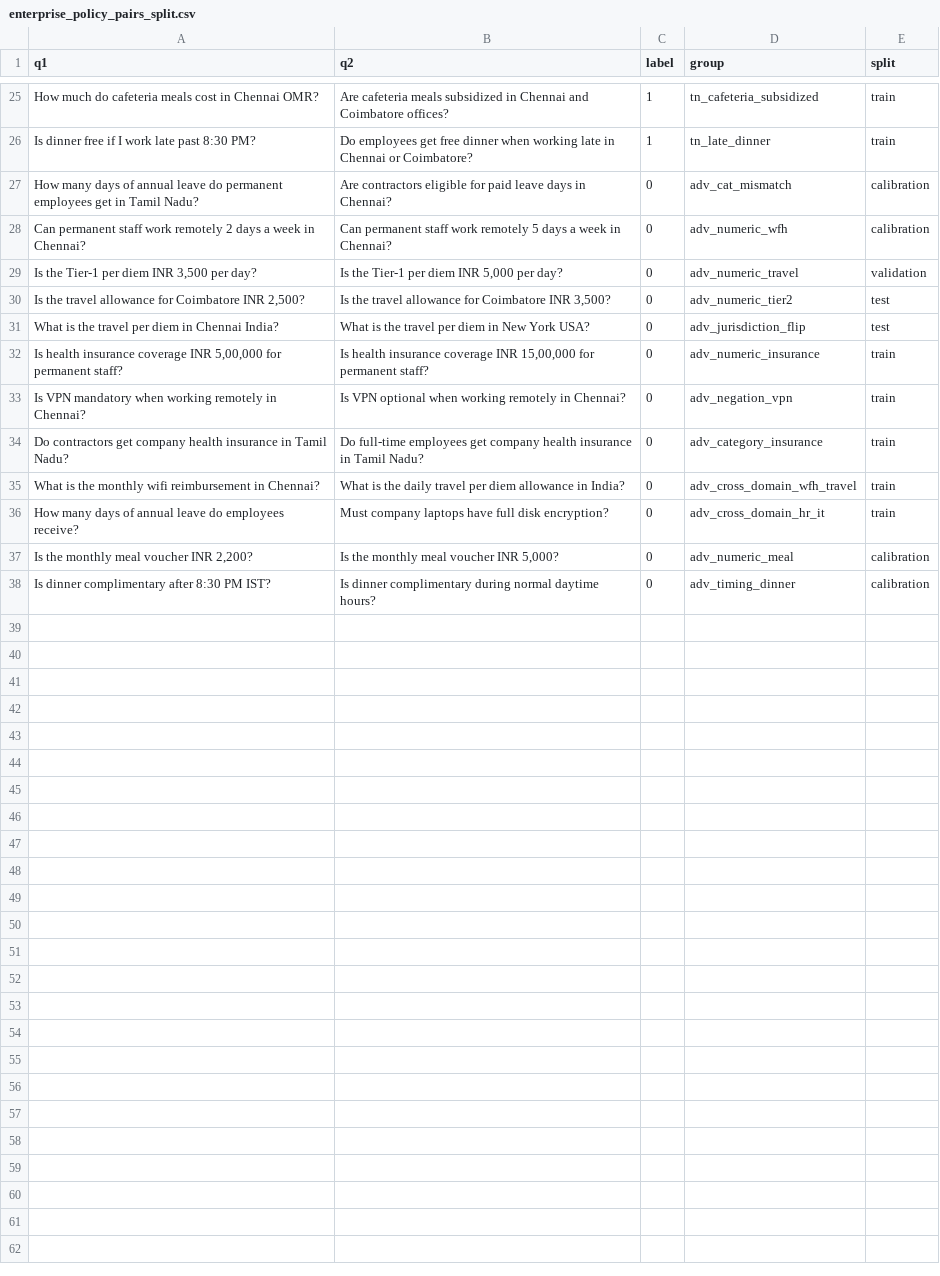
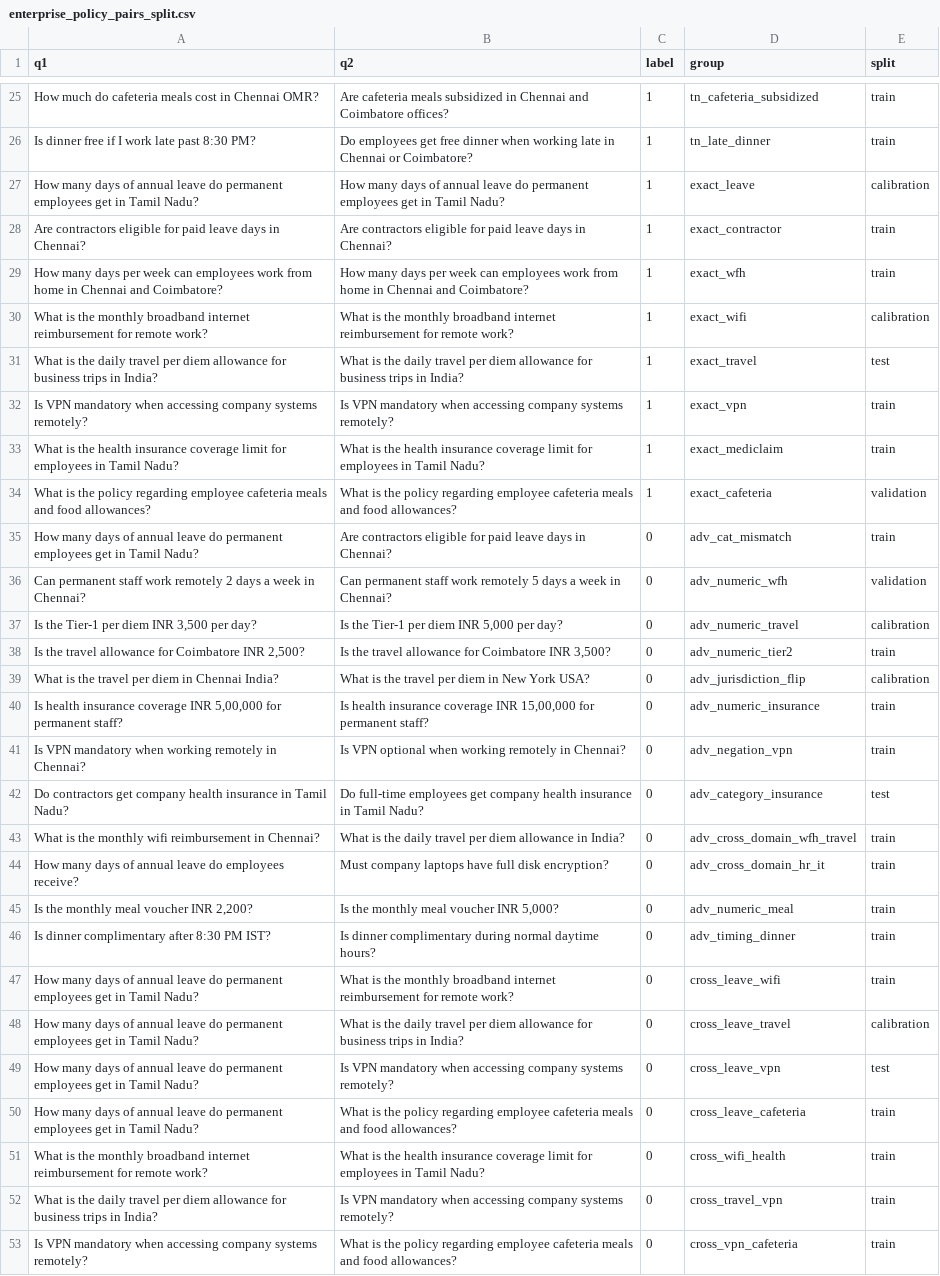
Before and after one commit to 123Devasri/CacheMind, a CSV file: backend/data/datasets/enterprise_policy_pairs_split.csv, drawn as a sheet; only a part is shown, gaps mark what is left out; the diff covers the shown part only.

```diff
--- a/backend/data/datasets/enterprise_policy_pairs_split.csv
+++ b/backend/data/datasets/enterprise_policy_pairs_split.csv
@@ -26,13 +26,28 @@ How much do cafeteria meals cost in Chennai OMR?,Are cafeteria meals subsidized
 Is dinner free if I work late past 8:30 PM?,Do employees get free dinner when working late in Chennai or Coimbatore?,1,tn_late_dinner,train
-How many days of annual leave do permanent employees get in Tamil Nadu?,Are contractors eligible for paid leave days in Chennai?,0,adv_cat_mismatch,calibration
-Can permanent staff work remotely 2 days a week in Chennai?,Can permanent staff work remotely 5 days a week in Chennai?,0,adv_numeric_wfh,calibration
-"Is the Tier-1 per diem INR 3,500 per day?","Is the Tier-1 per diem INR 5,000 per day?",0,adv_numeric_travel,validation
-"Is the travel allowance for Coimbatore INR 2,500?","Is the travel allowance for Coimbatore INR 3,500?",0,adv_numeric_tier2,test
-What is the travel per diem in Chennai India?,What is the travel per diem in New York USA?,0,adv_jurisdiction_flip,test
+How many days of annual leave do permanent employees get in Tamil Nadu?,How many days of annual leave do permanent employees get in Tamil Nadu?,1,exact_leave,calibration
+Are contractors eligible for paid leave days in Chennai?,Are contractors eligible for paid leave days in Chennai?,1,exact_contractor,train
+How many days per week can employees work from home in Chennai and Coimbatore?,How many days per week can employees work from home in Chennai and Coimbatore?,1,exact_wfh,train
+What is the monthly broadband internet reimbursement for remote work?,What is the monthly broadband internet reimbursement for remote work?,1,exact_wifi,calibration
+What is the daily travel per diem allowance for business trips in India?,What is the daily travel per diem allowance for business trips in India?,1,exact_travel,test
+Is VPN mandatory when accessing company systems remotely?,Is VPN mandatory when accessing company systems remotely?,1,exact_vpn,train
+What is the health insurance coverage limit for employees in Tamil Nadu?,What is the health insurance coverage limit for employees in Tamil Nadu?,1,exact_mediclaim,train
+What is the policy regarding employee cafeteria meals and food allowances?,What is the policy regarding employee cafeteria meals and food allowances?,1,exact_cafeteria,validation
+How many days of annual leave do permanent employees get in Tamil Nadu?,Are contractors eligible for paid leave days in Chennai?,0,adv_cat_mismatch,train
+Can permanent staff work remotely 2 days a week in Chennai?,Can permanent staff work remotely 5 days a week in Chennai?,0,adv_numeric_wfh,validation
+"Is the Tier-1 per diem INR 3,500 per day?","Is the Tier-1 per diem INR 5,000 per day?",0,adv_numeric_travel,calibration
+"Is the travel allowance for Coimbatore INR 2,500?","Is the travel allowance for Coimbatore INR 3,500?",0,adv_numeric_tier2,train
+What is the travel per diem in Chennai India?,What is the travel per diem in New York USA?,0,adv_jurisdiction_flip,calibration
 "Is health insurance coverage INR 5,00,000 for permanent staff?","Is health insurance coverage INR 15,00,000 for permanent staff?",0,adv_numeric_insurance,train
 Is VPN mandatory when working remotely in Chennai?,Is VPN optional when working remotely in Chennai?,0,adv_negation_vpn,train
-Do contractors get company health insurance in Tamil Nadu?,Do full-time employees get company health insurance in Tamil Nadu?,0,adv_category_insurance,train
+Do contractors get company health insurance in Tamil Nadu?,Do full-time employees get company health insurance in Tamil Nadu?,0,adv_category_insurance,test
 What is the monthly wifi reimbursement in Chennai?,What is the daily travel per diem allowance in India?,0,adv_cross_domain_wfh_travel,train
 How many days of annual leave do employees receive?,Must company laptops have full disk encryption?,0,adv_cross_domain_hr_it,train
-"Is the monthly meal voucher INR 2,200?","Is the monthly meal voucher INR 5,000?",0,adv_numeric_meal,calibration
-Is dinner complimentary after 8:30 PM IST?,Is dinner complimentary during normal daytime hours?,0,adv_timing_dinner,calibration
+"Is the monthly meal voucher INR 2,200?","Is the monthly meal voucher INR 5,000?",0,adv_numeric_meal,train
+Is dinner complimentary after 8:30 PM IST?,Is dinner complimentary during normal daytime hours?,0,adv_timing_dinner,train
+How many days of annual leave do permanent employees get in Tamil Nadu?,What is the monthly broadband internet reimbursement for remote work?,0,cross_leave_wifi,train
+How many days of annual leave do permanent employees get in Tamil Nadu?,What is the daily travel per diem allowance for business trips in India?,0,cross_leave_travel,calibration
+How many days of annual leave do permanent employees get in Tamil Nadu?,Is VPN mandatory when accessing company systems remotely?,0,cross_leave_vpn,test
+How many days of annual leave do permanent employees get in Tamil Nadu?,What is the policy regarding employee cafeteria meals and food allowances?,0,cross_leave_cafeteria,train
+What is the monthly broadband internet reimbursement for remote work?,What is the health insurance coverage limit for employees in Tamil Nadu?,0,cross_wifi_health,train
+What is the daily travel per diem allowance for business trips in India?,Is VPN mandatory when accessing company systems remotely?,0,cross_travel_vpn,train
+Is VPN mandatory when accessing company systems remotely?,What is the policy regarding employee cafeteria meals and food allowances?,0,cross_vpn_cafeteria,train
```
Also changed, not shown: 1 added row and 11 edited cells elsewhere in this file, backend/data/datasets/enterprise_policy_pairs.csv, 53 other files.
